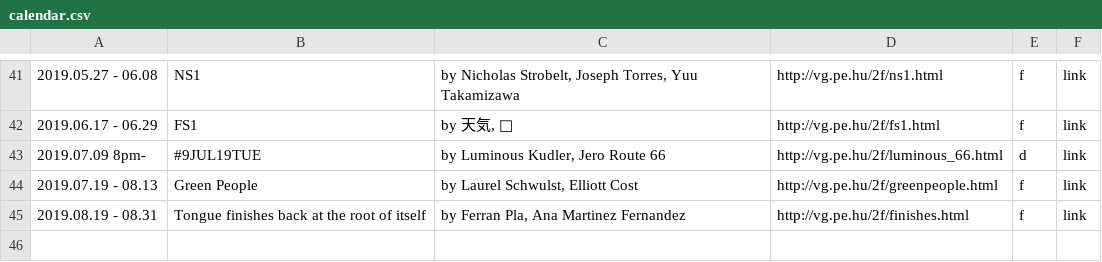
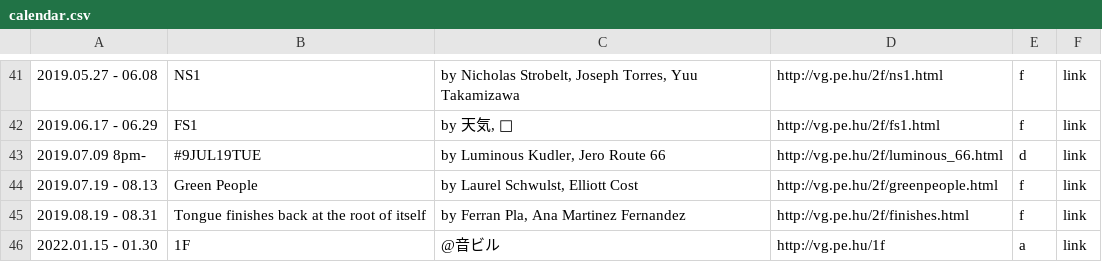
Before and after one commit to verygois/vg.pe.hu, a CSV file: show/calendar.csv, drawn as a sheet; only a part is shown, gaps mark what is left out; the diff names each change by its address in the sheet, - before the commit and + after, or states it on an @@ line.

Commit message:
Update calendar.csv

```diff
--- a/show/calendar.csv
+++ b/show/calendar.csv
+row 46: 2022.01.15 - 01.30 | 1F | @音ビル | http://vg.pe.hu/1f | a | link
```
